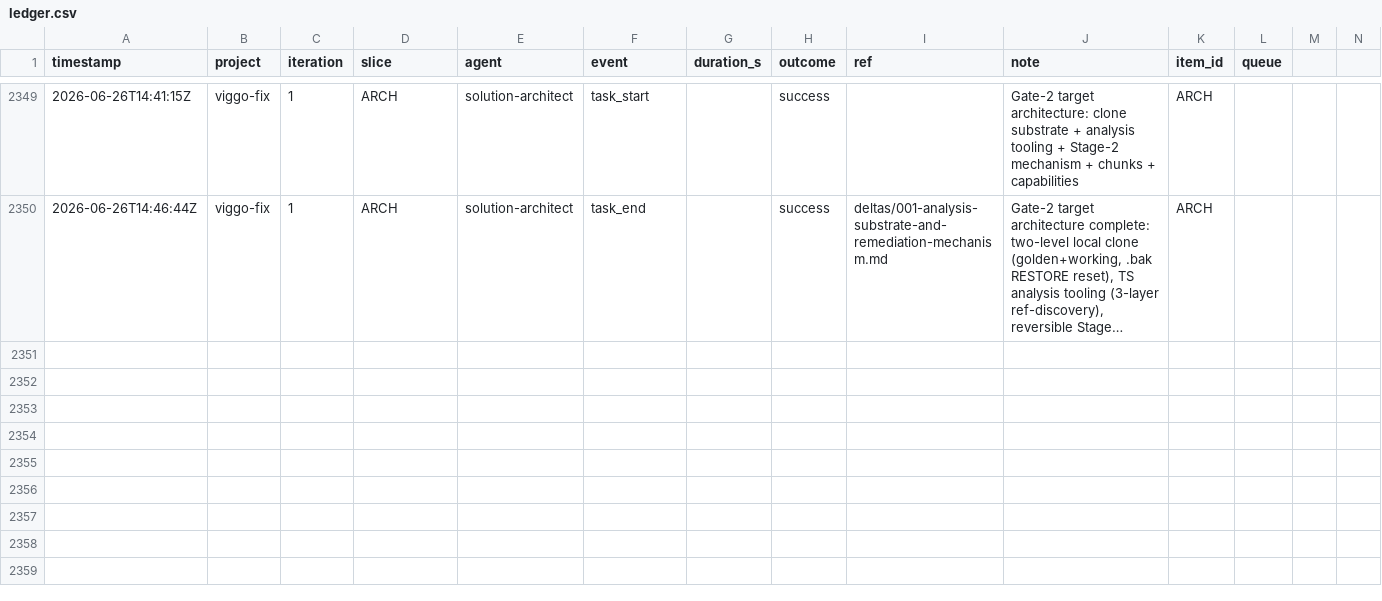
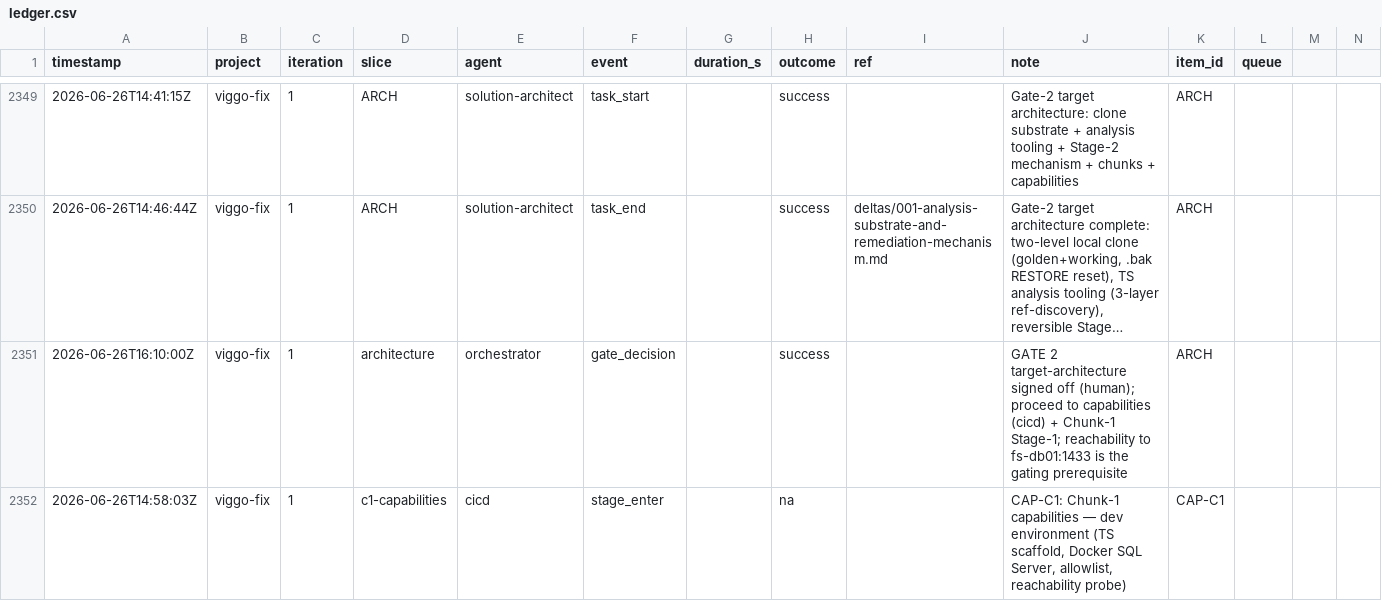
Before and after one commit to john-aerocloud/claude_learning_agents, a CSV file: process/dora/ledger.csv, drawn as a sheet; only a part is shown, gaps mark what is left out; long unchanged cells end in …; the diff names each change by its address in the sheet, - before the commit and + after, or states it on an @@ line.

Commit message:
cicd: CAP-C1 viggo-fix — allowlist patterns + ledger stage_enter
Add allowlist entries for viggo-fix project commands:
- docker compose patterns (scoped to work/viggo-fix/docker/docker-compose.yml)
- docker ps/inspect for container health checks
- npm --prefix work/viggo-fix/src/app run/install
- git -C work/viggo-fix add/commit/log/status/init
- sqlcmd for host-side ad-hoc DDL against local SQL Server

Record CAP-C1 stage_enter in DORA ledger.

```diff
--- a/process/dora/ledger.csv
+++ b/process/dora/ledger.csv
+row 2351: 2026-06-26T16:10:00Z | viggo-fix | 1 | architecture | orchestrator | gate_decision |  | success |  | GATE 2 target-architecture signed off (human); proceed to capabilities (cicd) + Chunk-1 Stage-1; reachability to fs-db01:1433 is the gating prerequisite | ARCH
+row 2352: 2026-06-26T14:58:03Z | viggo-fix | 1 | c1-capabilities | cicd | stage_enter |  | na |  | CAP-C1: Chunk-1 capabilities — dev environment (TS scaffold, Docker SQL Server, allowlist, reachability probe) | CAP-C1
```
Also changed, not shown: 1 other file.
